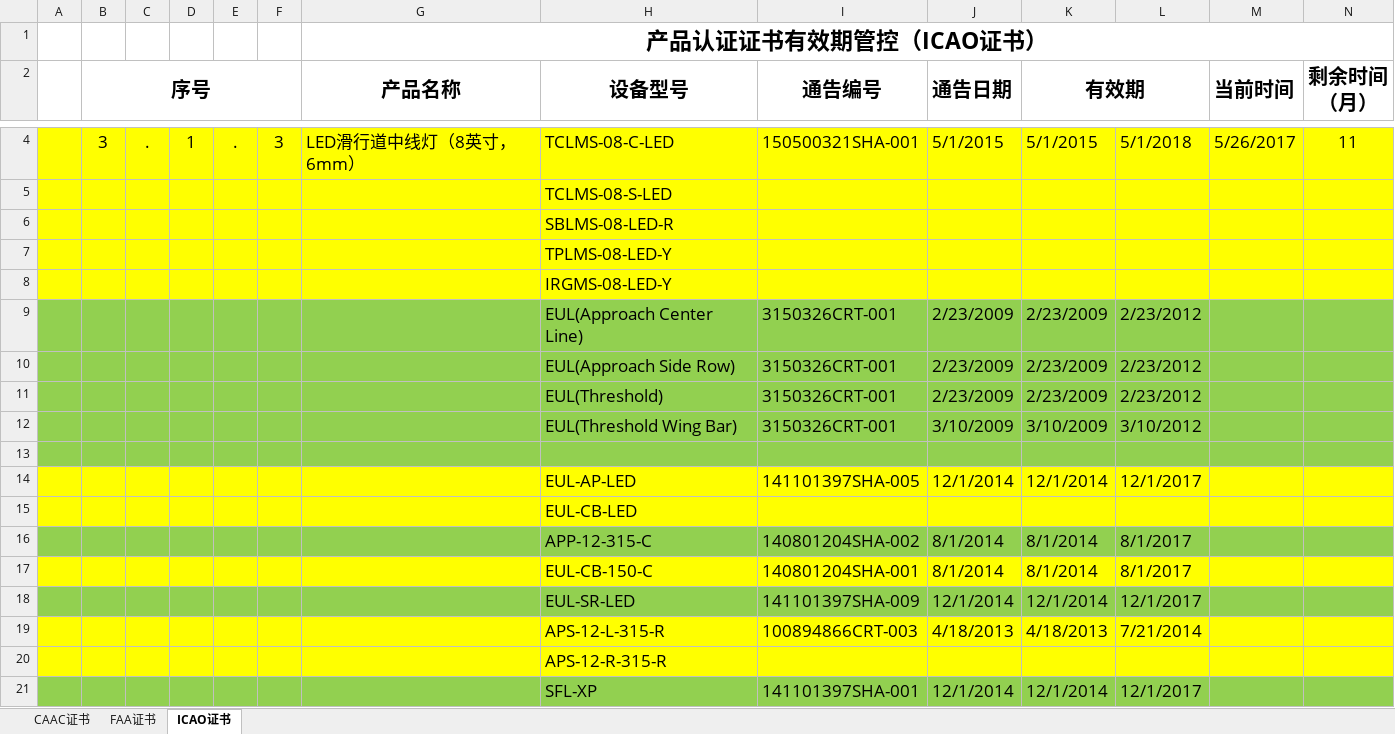
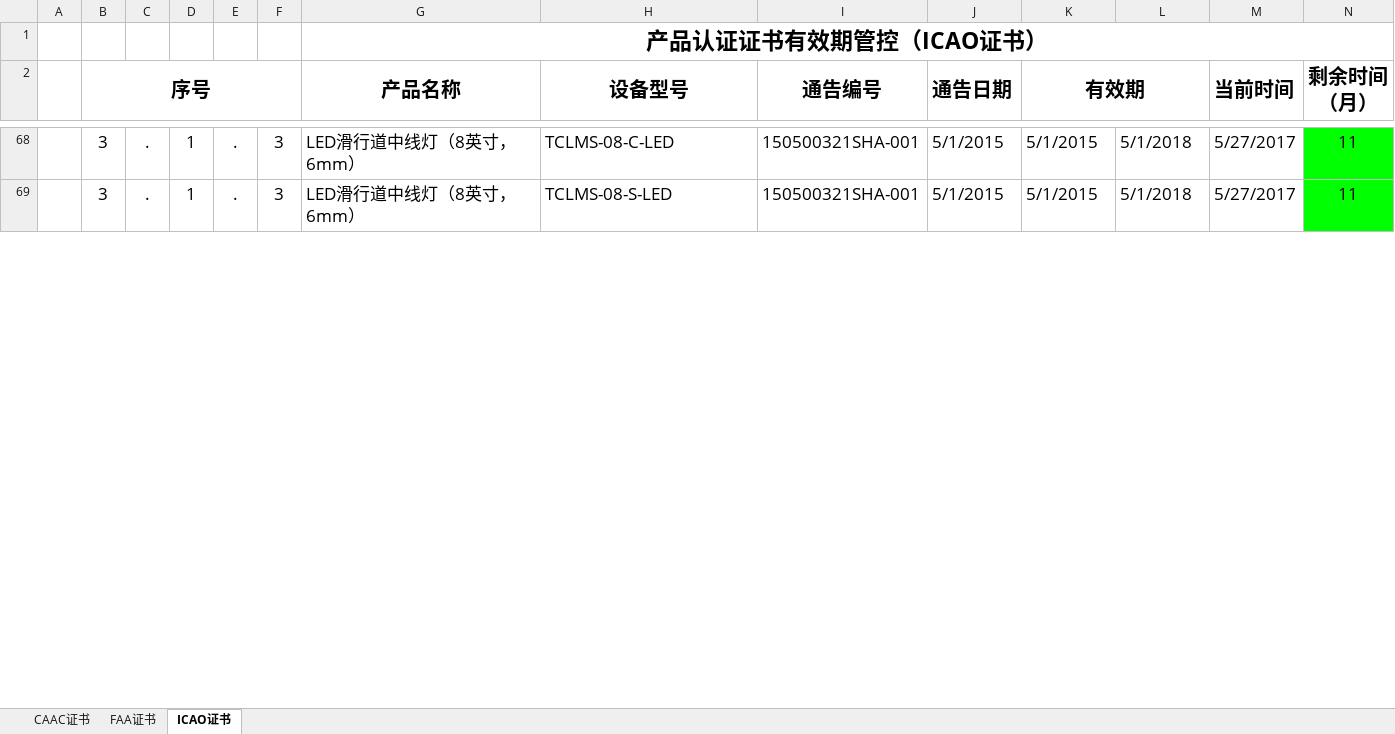
Before and after one commit to SherryJin321/ManageProduct, an Excel workbook: 产品认证证书有效期管控.xlsm, sheet ICAO证书, drawn as a sheet; only a part is shown, gaps mark what is left out; values as stored, in another font and other column widths than the file's, no borders; conditional formats not drawn; removed rows and columns are numbered as before the commit, all else as after; rows hold the shown columns only; the diff covers the shown part only; the diff names each change by its address in the sheet, - before the commit and + after, or states it on an @@ line.

```diff
--- a/产品认证证书有效期管控.xlsm (sheet ICAO证书)
+++ b/产品认证证书有效期管控.xlsm (sheet ICAO证书)
-A68:M68 fill: #FFFF00
+A68:M68 fill: none
-M68 (当前时间): 5/26/2017
+M68 (当前时间): 5/27/2017
-N68 fill: #FFFF00
+N68 fill: #00FF00
-row 5:  |  |  |  |  |  |  | TCLMS-08-S-LED
-row 6:  |  |  |  |  |  |  | SBLMS-08-LED-R
-row 7:  |  |  |  |  |  |  | TPLMS-08-LED-Y
-row 8:  |  |  |  |  |  |  | IRGMS-08-LED-Y
-row 9:  |  |  |  |  |  |  | EUL(Approach Center Line) | 3150326CRT-001 | 2/23/2009 | 2/23/2009 | 2/23/2012
-row 10:  |  |  |  |  |  |  | EUL(Approach Side Row) | 3150326CRT-001 | 2/23/2009 | 2/23/2009 | 2/23/2012
-row 11:  |  |  |  |  |  |  | EUL(Threshold) | 3150326CRT-001 | 2/23/2009 | 2/23/2009 | 2/23/2012
-row 12:  |  |  |  |  |  |  | EUL(Threshold Wing Bar) | 3150326CRT-001 | 3/10/2009 | 3/10/2009 | 3/10/2012
-A69:M69 fill: #92D050
+A69:M69 fill: none
-row 69: (empty)
+row 69:  | 3 | . | 1 | . | 3 | LED滑行道中线灯（8英寸，6mm） | TCLMS-08-S-LED | 150500321SHA-001 | 5/1/2015 | 5/1/2015 | 5/1/2018 | 5/27/2017 | 11
-N69 fill: #92D050
+N69 fill: #00FF00
-row 14:  |  |  |  |  |  |  | EUL-AP-LED | 141101397SHA-005 | 12/1/2014 | 12/1/2014 | 12/1/2017
-row 15:  |  |  |  |  |  |  | EUL-CB-LED
-row 16:  |  |  |  |  |  |  | APP-12-315-C | 140801204SHA-002 | 8/1/2014 | 8/1/2014 | 8/1/2017
-row 17:  |  |  |  |  |  |  | EUL-CB-150-C | 140801204SHA-001 | 8/1/2014 | 8/1/2014 | 8/1/2017
-row 18:  |  |  |  |  |  |  | EUL-SR-LED | 141101397SHA-009 | 12/1/2014 | 12/1/2014 | 12/1/2017
-row 19:  |  |  |  |  |  |  | APS-12-L-315-R | 100894866CRT-003 | 4/18/2013 | 4/18/2013 | 7/21/2014
-row 20:  |  |  |  |  |  |  | APS-12-R-315-R
-row 21:  |  |  |  |  |  |  | SFL-XP | 141101397SHA-001 | 12/1/2014 | 12/1/2014 | 12/1/2017
```
Also changed, not shown: 66 added rows, 21 removed rows, 44 edited cells and cell formats elsewhere in this sheet, sheet CAAC证书, sheet FAA证书, formulas that keep their value.
